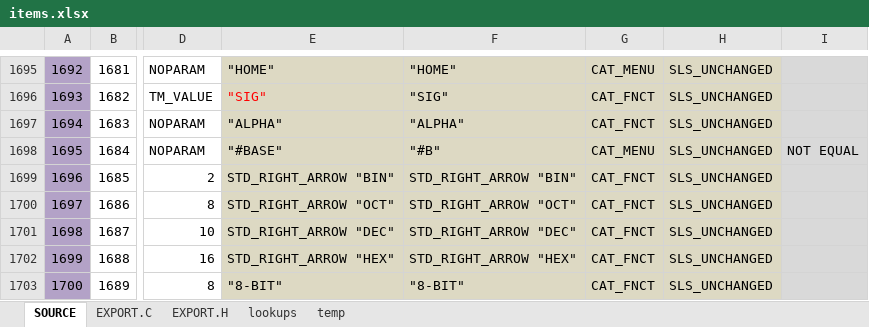
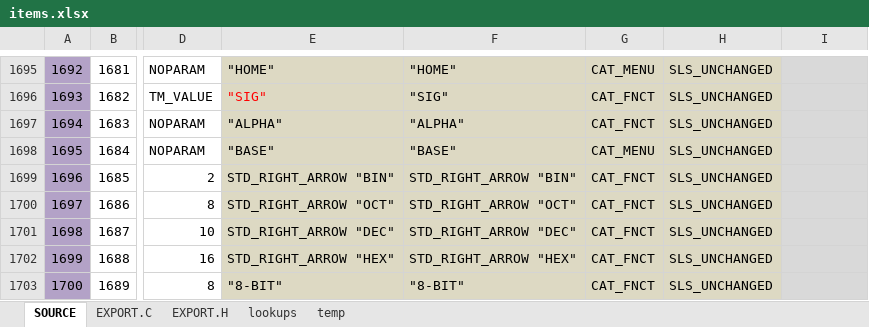
Before and after one commit to semi-simple/C43-mirror, an Excel workbook: src/items.xlsx, sheet SOURCE, drawn as a sheet; only a part is shown, gaps mark what is left out; values as stored, in another font and other column widths than the file's, no borders; conditional formats not drawn; the diff names each change by its address in the sheet, - before the commit and + after, or states it on an @@ line.

Commit message:
Fixes. Return to BASE.

```diff
--- a/src/items.xlsx (sheet SOURCE)
+++ b/src/items.xlsx (sheet SOURCE)
-E1698: "#BASE"
+E1698: "BASE"
-F1698: "#B"
+F1698: "BASE"
-I1698: NOT EQUAL
+I1698: (empty)
```
Also changed, not shown: sheet EXPORT.C, 2 other files.
